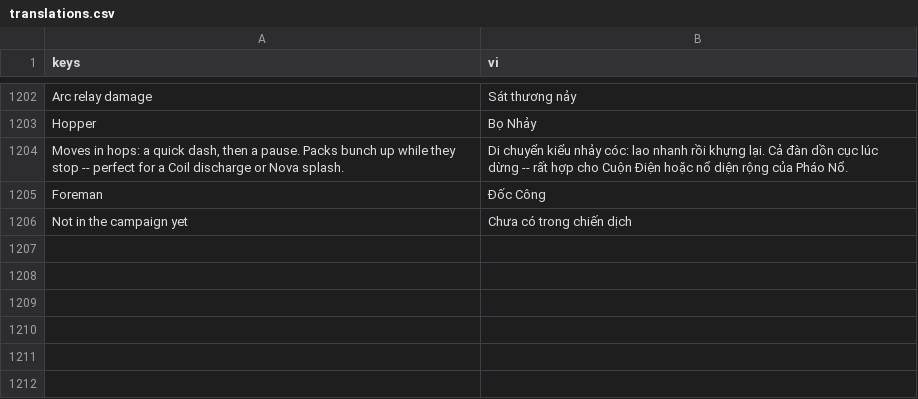
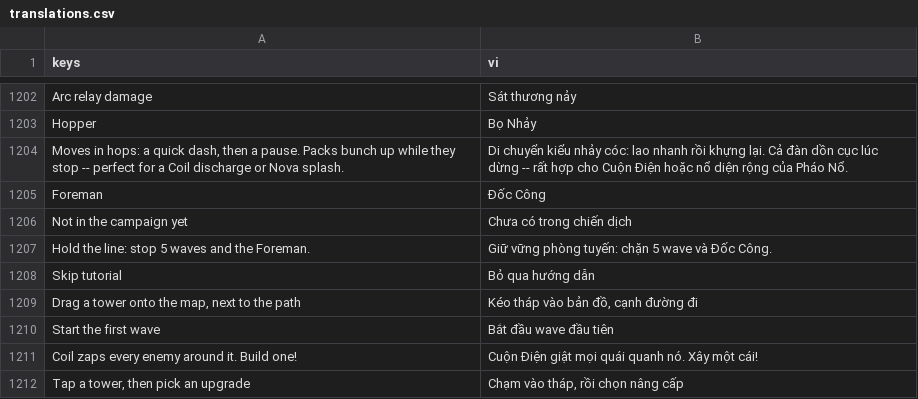
Before and after one commit to Baodubaiz/iron-redoubt, a CSV file: i18n/translations.csv, drawn as a sheet; only a part is shown, gaps mark what is left out.

```diff
--- a/i18n/translations.csv
+++ b/i18n/translations.csv
@@ -1212 +1212,7 @@ Foreman,Đốc Công
 Not in the campaign yet,Chưa có trong chiến dịch
+Hold the line: stop 5 waves and the Foreman.,Giữ vững phòng tuyến: chặn 5 wave và Đốc Công.
+Skip tutorial,Bỏ qua hướng dẫn
+"Drag a tower onto the map, next to the path","Kéo tháp vào bản đồ, cạnh đường đi"
+Start the first wave,Bắt đầu wave đầu tiên
+Coil zaps every enemy around it. Build one!,Cuộn Điện giật mọi quái quanh nó. Xây một cái!
+"Tap a tower, then pick an upgrade","Chạm vào tháp, rồi chọn nâng cấp"
```
Also changed, not shown: 58 other files.
